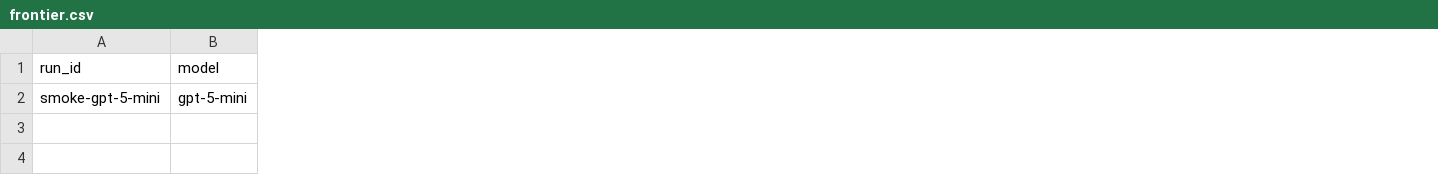
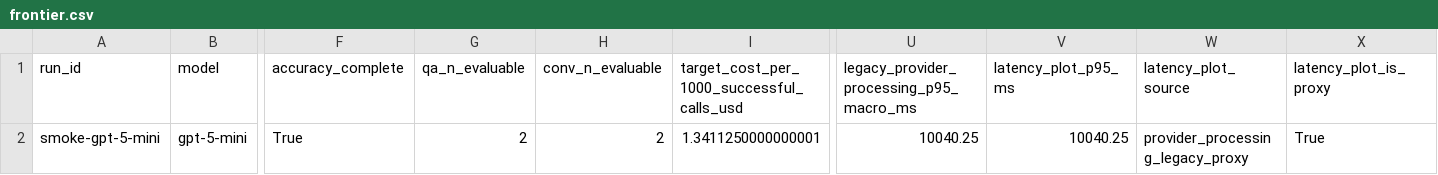
Before and after one commit to andrejzg/acuitybench-rebuild, a CSV file: results/smoke-comparison/frontier.csv, drawn as a sheet; only a part is shown, gaps mark what is left out; the diff names each change by its address in the sheet, - before the commit and + after, or states it on an @@ line.

Commit message:
Add model frontier graphs

```diff
--- a/results/smoke-comparison/frontier.csv
+++ b/results/smoke-comparison/frontier.csv
+column F (accuracy_complete), row 2: True
+column G (qa_n_evaluable), row 2: 2
+column H (conv_n_evaluable), row 2: 2
+column I, rows 1-2: target_cost_per_1000_successful_calls_usd | 1.3411250000000001
+column U, rows 1-2: legacy_provider_processing_p95_macro_ms | 10040.25
+column V (latency_plot_p95_ms), row 2: 10040.25
+column W (latency_plot_source), row 2: provider_processing_legacy_proxy
+column X (latency_plot_is_proxy), row 2: True
```
Also changed, not shown: results/model-comparison/frontier.csv, 15 other files.
